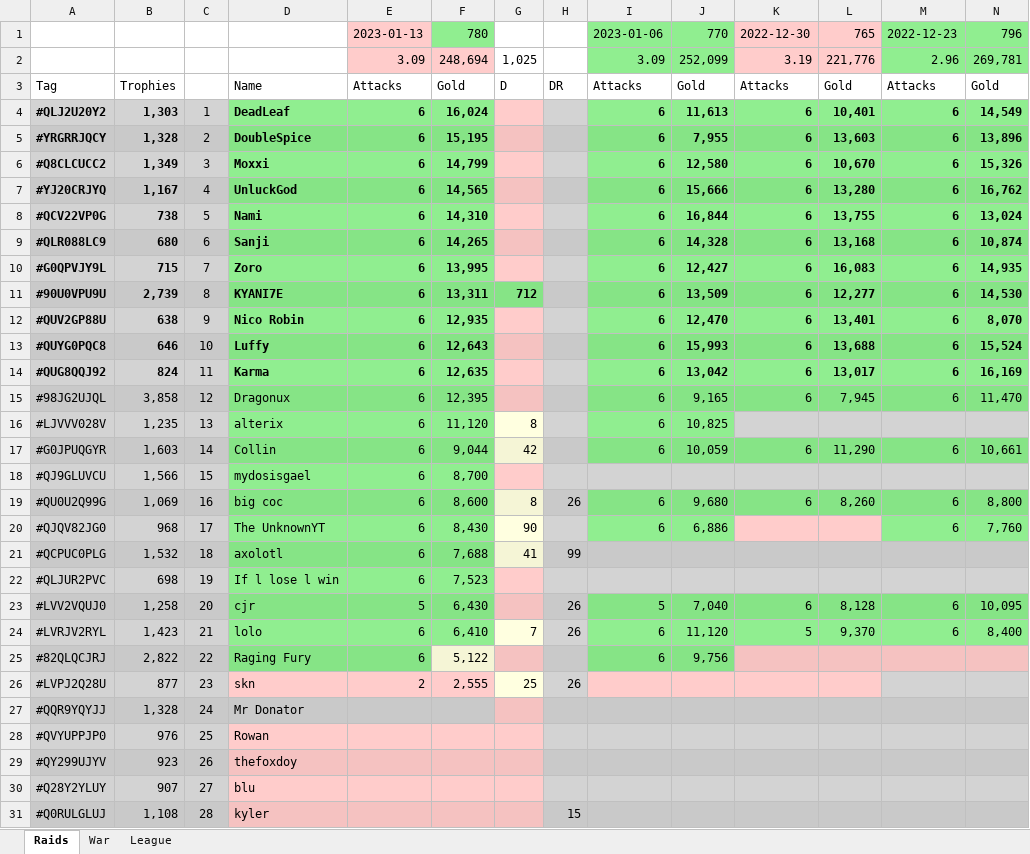
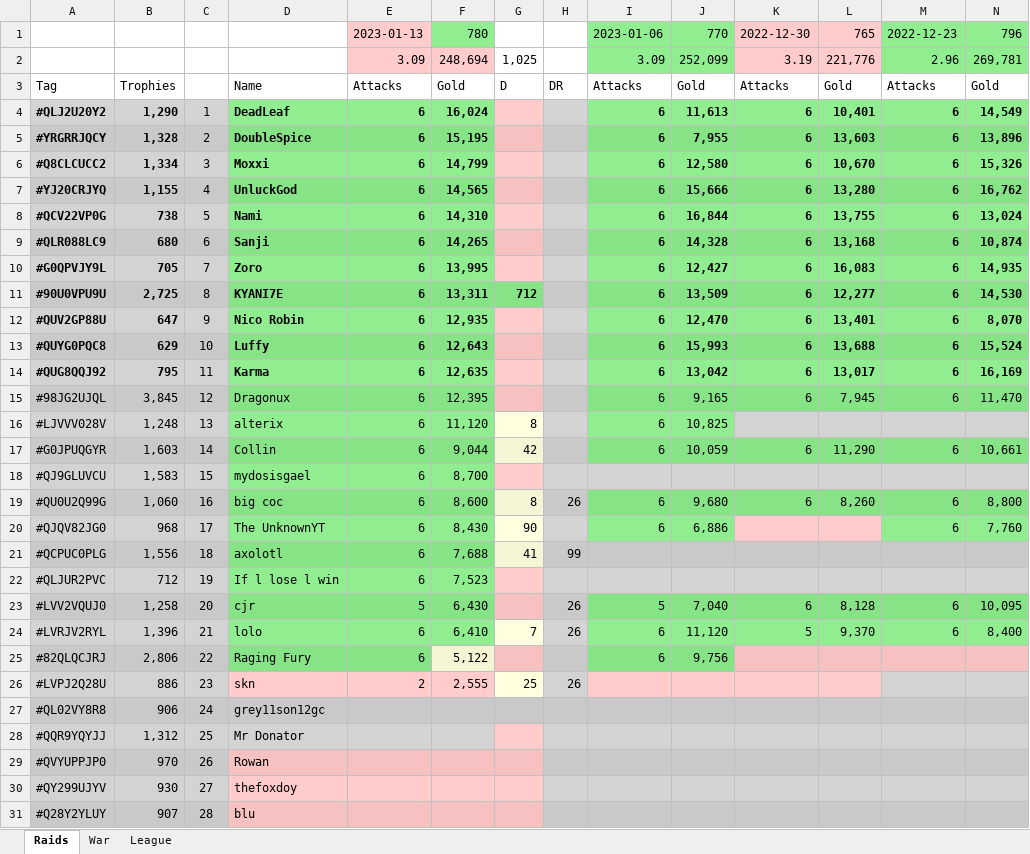
Before and after one commit to KYANI7E/Clans, an Excel workbook: Clash.xlsx, sheet Raids, drawn as a sheet; only a part is shown; values as stored, in another font and other column widths than the file's, no borders; removed rows and columns are numbered as before the commit, all else as after; rows hold the shown columns only; the diff covers the shown part only; the diff names each change by its address in the sheet, - before the commit and + after, or states it on an @@ line.

Commit message:
updating the clash file from bat automatic run

```diff
--- a/Clash.xlsx (sheet Raids)
+++ b/Clash.xlsx (sheet Raids)
-B4: 1,303
+B4: 1,290
-B6: 1,349
+B6: 1,334
-B7: 1,167
+B7: 1,155
-B10: 715
+B10: 705
-B11: 2,739
+B11: 2,725
-B12: 638
+B12: 647
-B13: 646
+B13: 629
-B14: 824
+B14: 795
-B15: 3,858
+B15: 3,845
-B16: 1,235
+B16: 1,248
-B18: 1,566
+B18: 1,583
-B19: 1,069
+B19: 1,060
-B21: 1,532
+B21: 1,556
-B22: 698
+B22: 712
-B24: 1,423
+B24: 1,396
-B25: 2,822
+B25: 2,806
-B26: 877
+B26: 886
+row 27: #QL02VY8R8 | 906 | 24 | grey11son12gc
-B28: 1,328
+B28: 1,312
-C28: 24
+C28: 25
-B29: 976
+B29: 970
-C29: 25
+C29: 26
-B30: 923
+B30: 930
-C30: 26
+C30: 27
-C31: 27
+C31: 28
-row 31: #Q0RULGLUJ | 1,108 | 28 | kyler |  |  |  | 15
```
Also changed, not shown: 3 added rows, 2 removed rows and 58 edited cells elsewhere in this sheet.
